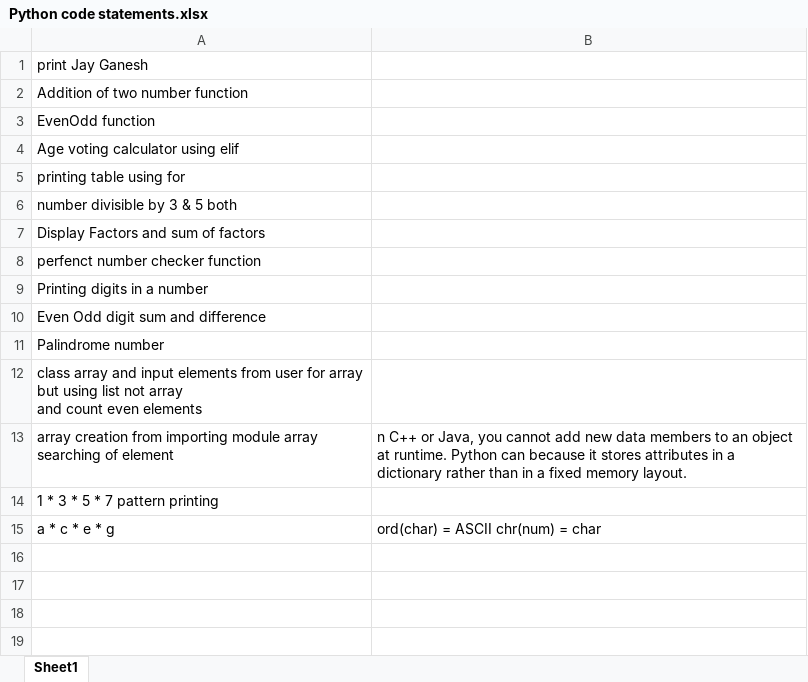
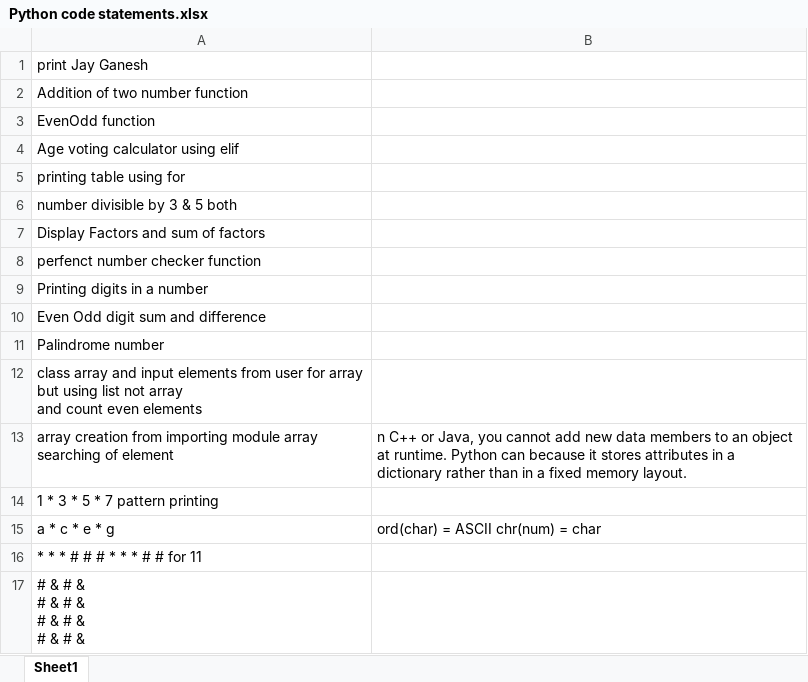
Before and after one commit to ShreyaViKu/Python-Programming, an Excel workbook: Python code statements.xlsx, sheet Sheet1, drawn as a sheet; values as stored, in another font and other column widths than the file's, no borders; ↵ is a line break in a cell; the diff names each change by its address in the sheet, - before the commit and + after, or states it on an @@ line.

```diff
--- a/Python code statements.xlsx (sheet Sheet1)
+++ b/Python code statements.xlsx (sheet Sheet1)
+row 16: * * * # # # * * * # # for 11
+row 17: # & # & ↵ # & # & ↵ # & # & ↵ # & # &
```
Also changed, not shown: 2 other files.
